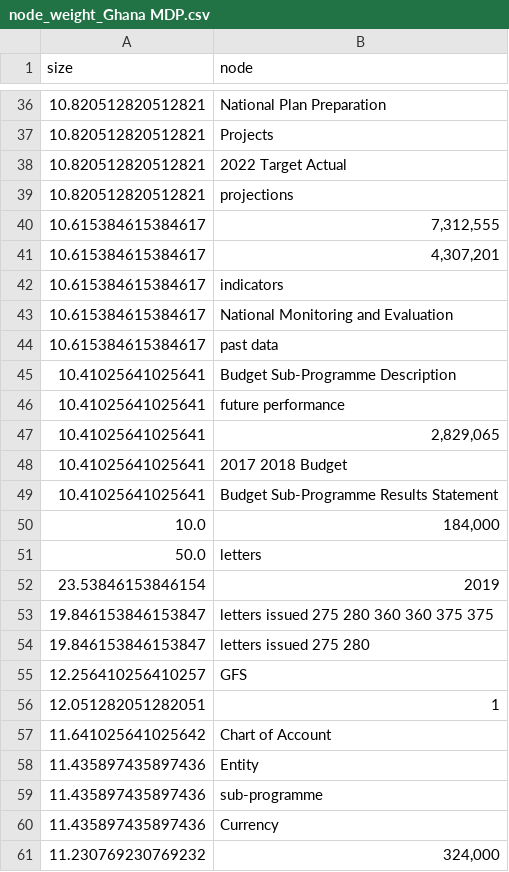
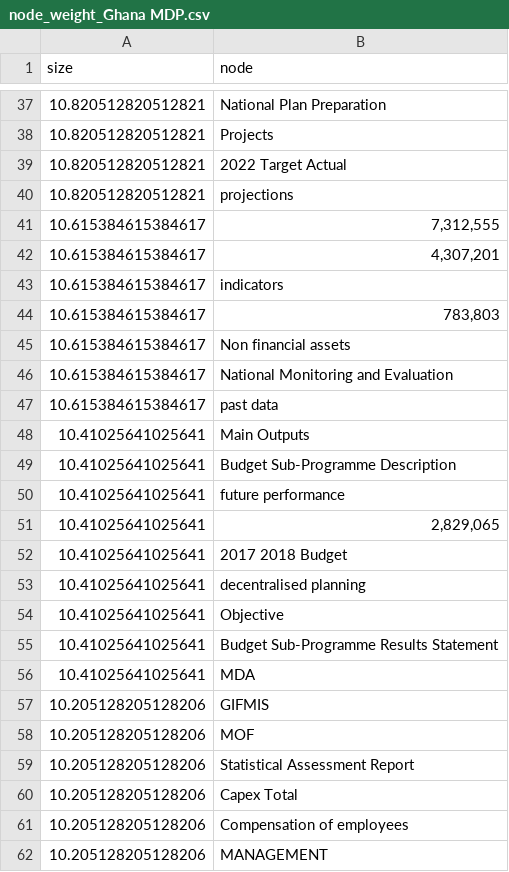
Before and after one commit to ChristopherMarais/SDG_NDP_topics, a CSV file: Graphs/node_weight_Ghana MDP.csv, drawn as a sheet; only a part is shown, gaps mark what is left out; the shorter side is filled out with more unchanged rows; the diff covers the shown part only.

```diff
--- a/Graphs/node_weight_Ghana MDP.csv
+++ b/Graphs/node_weight_Ghana MDP.csv
@@ -42,4 +43,7 @@ size,node
 10.615384615384617,indicators
+10.615384615384617,"783,803"
+10.615384615384617,Non financial assets
 10.615384615384617,National Monitoring and Evaluation
 10.615384615384617,past data
+10.41025641025641,Main Outputs
 10.41025641025641,Budget Sub-Programme Description
@@ -48,2 +52,11 @@ size,node
 10.41025641025641,2017 2018 Budget
+10.41025641025641,decentralised planning
+10.41025641025641,Objective
 10.41025641025641,Budget Sub-Programme Results Statement
+10.41025641025641,MDA
+10.205128205128206,GIFMIS
+10.205128205128206,MOF
+10.205128205128206,Statistical Assessment Report
+10.205128205128206,Capex Total
+10.205128205128206,Compensation of employees
+10.205128205128206,MANAGEMENT
```
Also changed, not shown: 29 added rows elsewhere in this file, Graphs/node_weight_Botswana VNR.csv, Graphs/node_weight_Eswatini NDP.csv, 36 other files.
